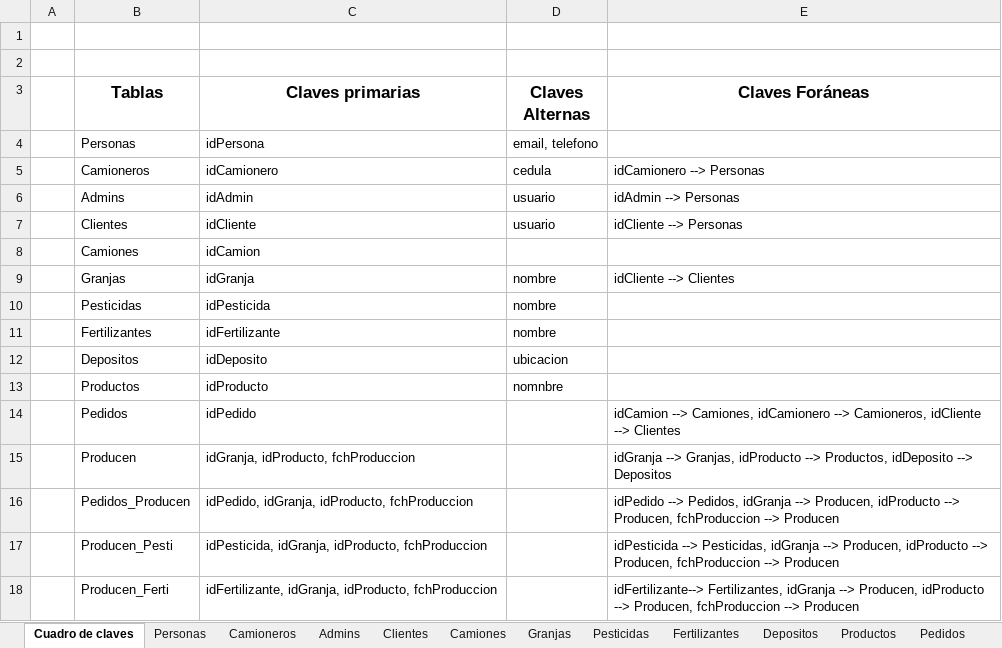
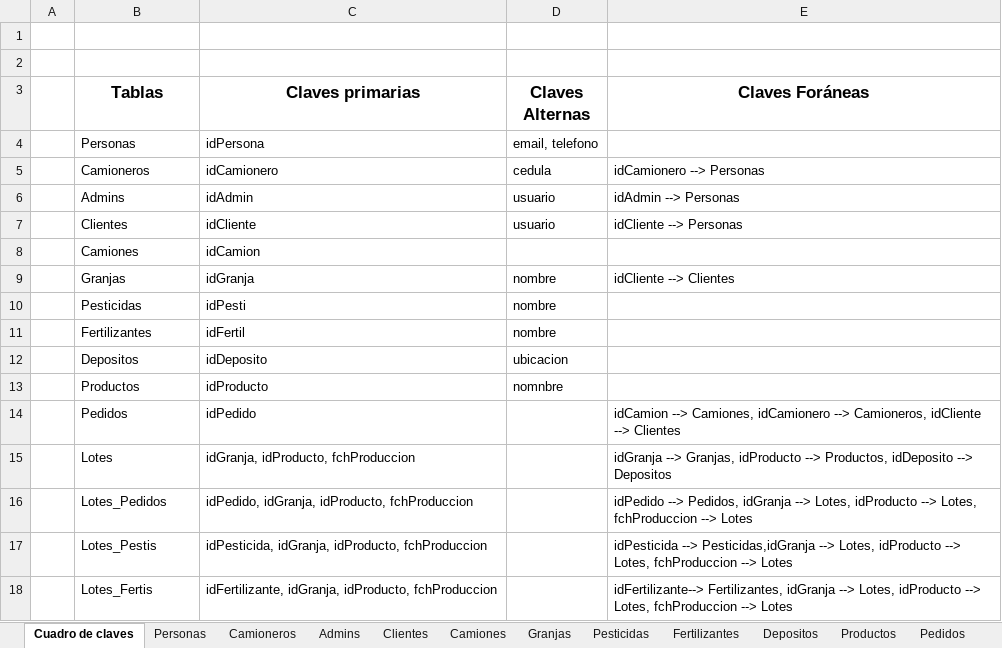
Before and after one commit to MatiasErra/ProyectoFinal, an Excel workbook: Documentacion/Cuadro de claves y tablas.xlsx, sheet Cuadro de claves, drawn as a sheet; values as stored, in another font and other column widths than the file's, no borders; the diff names each change by its address in the sheet, - before the commit and + after, or states it on an @@ line.

```diff
--- a/Documentacion/Cuadro de claves y tablas.xlsx (sheet Cuadro de claves)
+++ b/Documentacion/Cuadro de claves y tablas.xlsx (sheet Cuadro de claves)
-C10 (Claves primarias): idPesticida
+C10 (Claves primarias): idPesti
-C11 (Claves primarias): idFertilizante
+C11 (Claves primarias): idFertil
-B15 (Tablas): Producen
+B15 (Tablas): Lotes
-B16 (Tablas): Pedidos_Producen
+B16 (Tablas): Lotes_Pedidos
-E16 (Claves Foráneas): …idGranja --> Producen, idProducto --> Producen, fchProduccion --> Producen
+E16 (Claves Foráneas): …idGranja --> Lotes, idProducto --> Lotes, fchProduccion --> Lotes
-B17 (Tablas): Producen_Pesti
+B17 (Tablas): Lotes_Pestis
-E17 (Claves Foráneas): idPesticida --> Pesticidas, idGranja --> Producen, idProducto --> Producen, fchProduccion --> Producen
+E17 (Claves Foráneas): idPesticida --> Pesticidas,idGranja --> Lotes, idProducto --> Lotes, fchProduccion --> Lotes
-B18 (Tablas): Producen_Ferti
+B18 (Tablas): Lotes_Fertis
-E18 (Claves Foráneas): …idGranja --> Producen, idProducto --> Producen, fchProduccion --> Producen
+E18 (Claves Foráneas): …idGranja --> Lotes, idProducto --> Lotes, fchProduccion --> Lotes
```
Also changed, not shown: sheet Pesticidas, sheet Lotes, sheet Fertilizantes, sheet Lotes_Fertis, sheet Lotes_Pedidos, sheet Lotes_Pestis, 2 more sheets, other sheet tabs, 6 other files.
